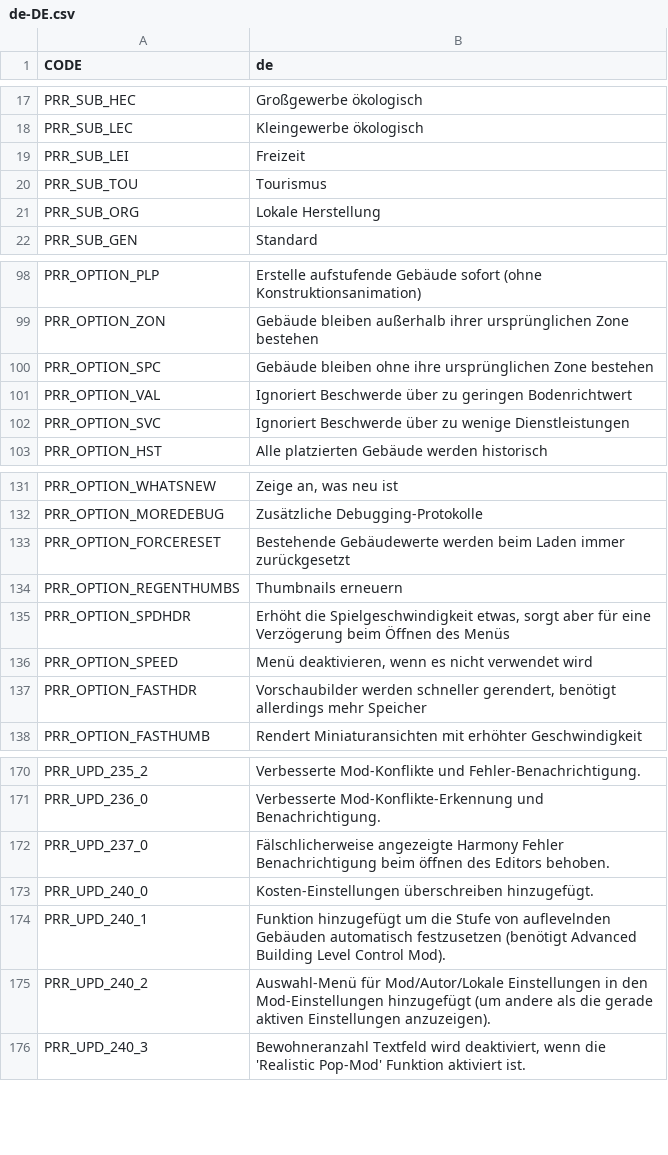
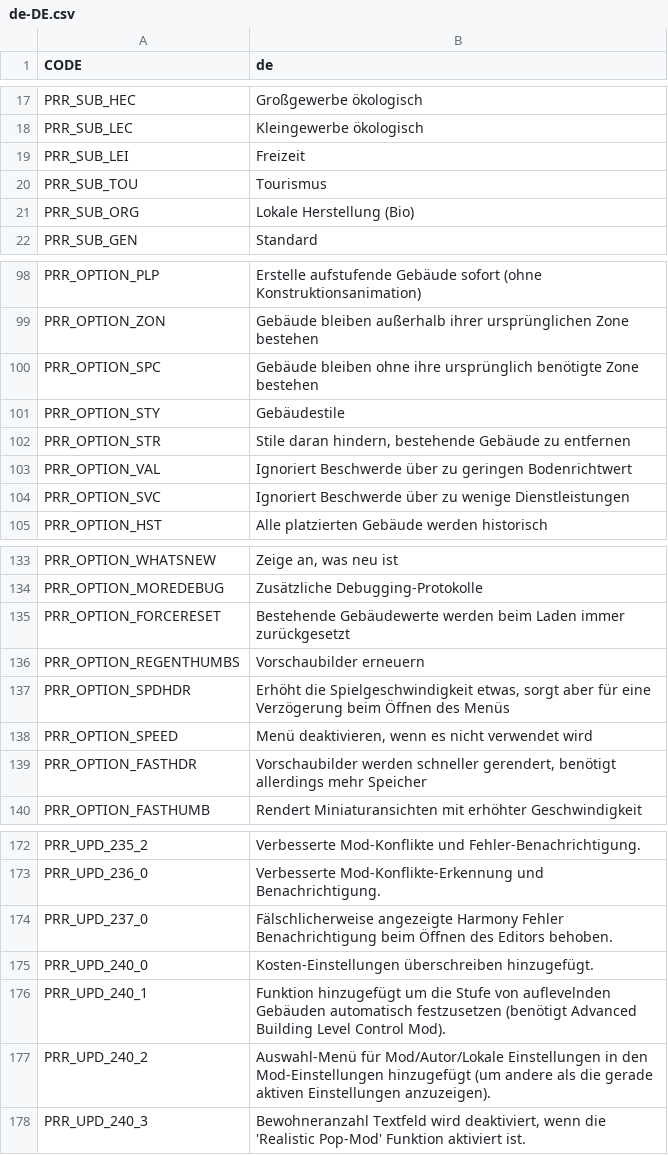
Before and after one commit to algernon-A/Ploppable-RICO-Revisited, a CSV file: PloppableRCI/Translations/de-DE.csv, drawn as a sheet; only a part is shown, gaps mark what is left out; addresses are those after the commit; the diff names each change by its address in the sheet, - before the commit and + after, or states it on an @@ line.

```diff
--- a/PloppableRCI/Translations/de-DE.csv
+++ b/PloppableRCI/Translations/de-DE.csv
-B21 (de): Lokale Herstellung
+B21 (de): Lokale Herstellung (Bio)
-B100 (de): …ohne ihre ursprünglichen Zone bestehen
+B100 (de): …ohne ihre ursprünglich benötigte Zone bestehen
+row 101: PRR_OPTION_STY | Gebäudestile
+row 102: PRR_OPTION_STR | Stile daran hindern, bestehende Gebäude zu entfernen
-B136 (de): Thumbnails erneuern
+B136 (de): Vorschaubilder erneuern
-B174 (de): …Benachrichtigung beim öffnen des Editors…
+B174 (de): …Benachrichtigung beim Öffnen des Editors…
```
Also changed, not shown: PloppableRCI/Translations/el-GR.csv, PloppableRCI/Translations/es-ES.csv, 14 other files.
